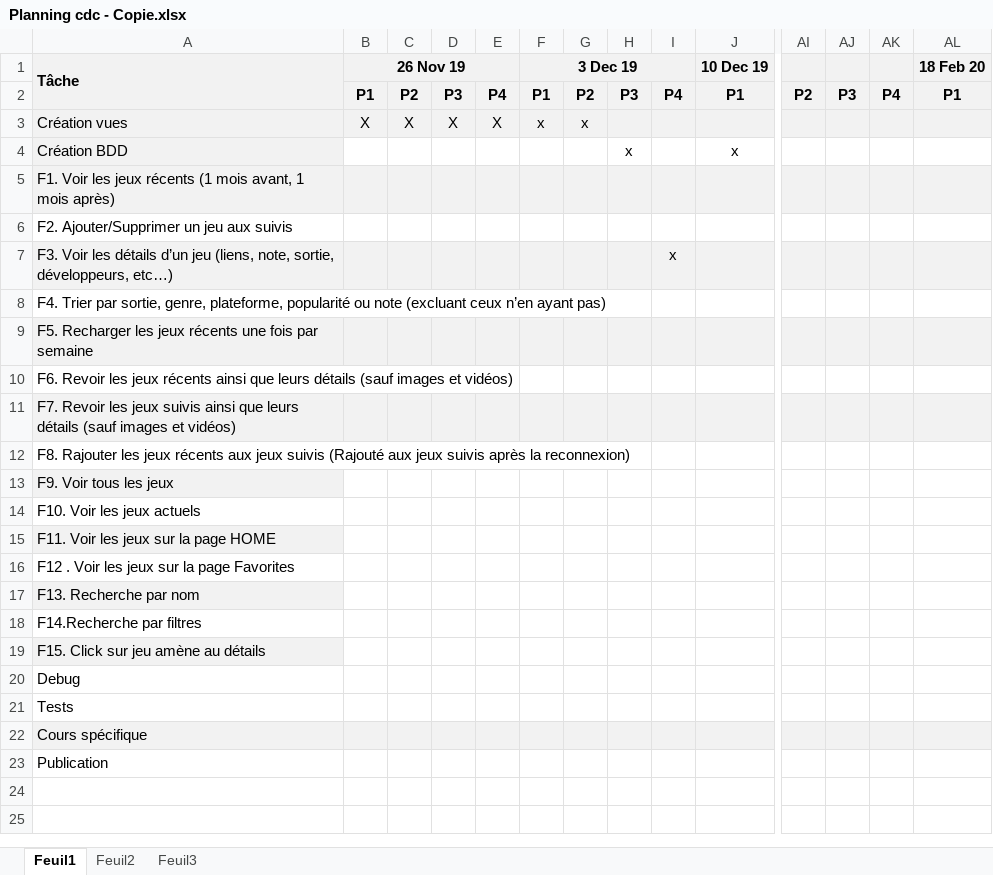
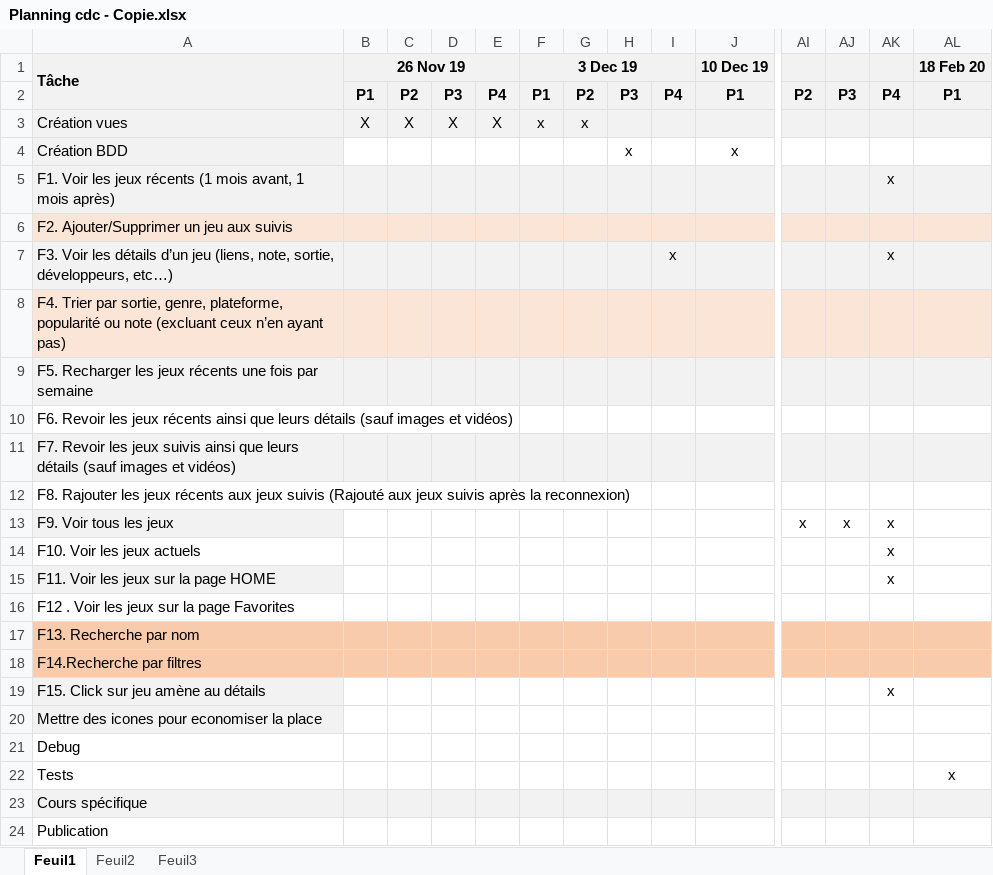
Before and after one commit to gaelMRT/GameDB, an Excel workbook: cdcMobile/Planning cdc - Copie.xlsx, sheet Feuil1, drawn as a sheet; only a part is shown, gaps mark what is left out; values as stored, in another font and other column widths than the file's, no borders; conditional formats not drawn; addresses are those after the commit; rows hold the shown columns only; the diff covers the shown part only; the diff names each change by its address in the sheet, - before the commit and + after, or states it on an @@ line.

```diff
--- a/cdcMobile/Planning cdc - Copie.xlsx (sheet Feuil1)
+++ b/cdcMobile/Planning cdc - Copie.xlsx (sheet Feuil1)
-AK5: (empty)
+AK5: x
-A6:J6 fill: none
+A6:J6 fill: #FBE5D6
-AI6:AL6 fill: none
+AI6:AL6 fill: #FBE5D6
-AK7: (empty)
+AK7: x
-A8:J8 fill: none
+A8:J8 fill: #FBE5D6
-AI8:AL8 fill: none
+AI8:AL8 fill: #FBE5D6
-AI13: (empty)
+AI13: x
-AJ13: (empty)
+AJ13: x
-AK13:AK15: (empty)
+AK13:AK15: x
-A17 fill: #F2F2F2
+A17 fill: #F8CBAD
-B17:J17 fill: none
+B17:J17 fill: #F8CBAD
-AI17:AL18 fill: none
+AI17:AL18 fill: #F8CBAD
-A18:J18 fill: none
+A18:J18 fill: #F8CBAD
-AK19: (empty)
+AK19: x
+row 20: Mettre des icones pour economiser la place
-AL22 (18 Feb 20): (empty)
+AL22 (18 Feb 20): x
```
Also changed, not shown: cell formats elsewhere in this sheet, sheet Feuil3, formulas that keep their value, 11 other files.
